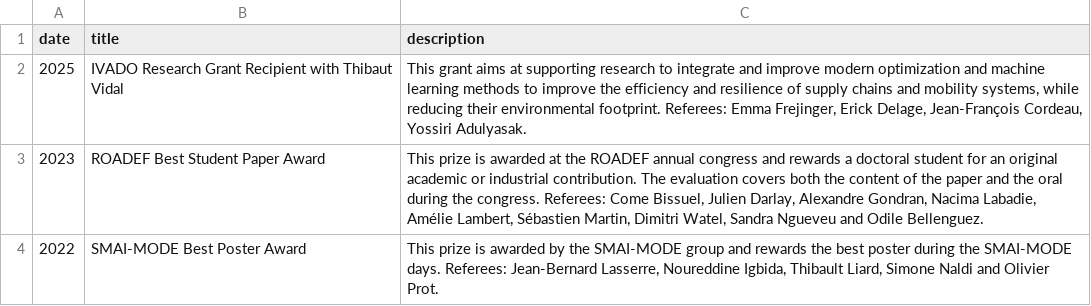
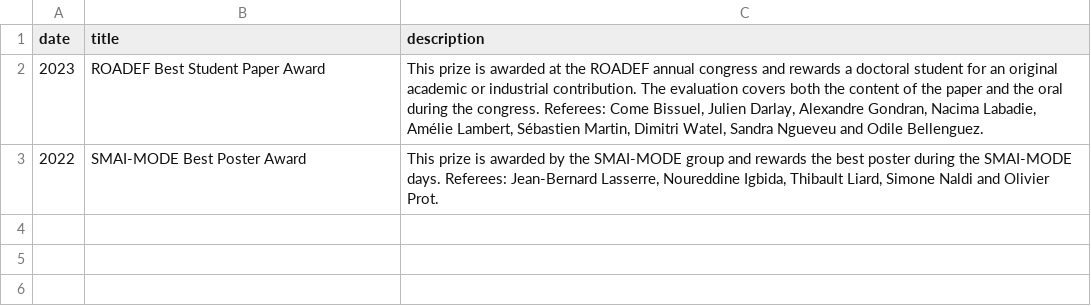
Before and after one commit to TheoGuyard/TheoGuyard.github.io, a CSV file: data/awards.csv, drawn as a sheet.

```diff
--- a/data/awards.csv
+++ b/data/awards.csv
@@ -1,3 +1,2 @@
 date,title,description
-2025,IVADO Research Grant Recipient with Thibaut Vidal,"This grant aims at supporting research to integrate and improve modern optimization and machine learning methods to improve the efficiency and resilience of supply chains and mobility systems, while reducing their environmental footprint. Referees: Emma Frejinger, Erick Delage, Jean-François Cordeau, Yossiri Adulyasak."
 2023,ROADEF Best Student Paper Award,"This prize is awarded at the ROADEF annual congress and rewards a doctoral student for an original academic or industrial contribution. The evaluation covers both the content of the paper and the oral during the congress. Referees: Come Bissuel, Julien Darlay, Alexandre Gondran, Nacima Labadie, Amélie Lambert, Sébastien Martin, Dimitri Watel, Sandra Ngueveu and Odile Bellenguez."
```
Also changed, not shown: 2 other files.
